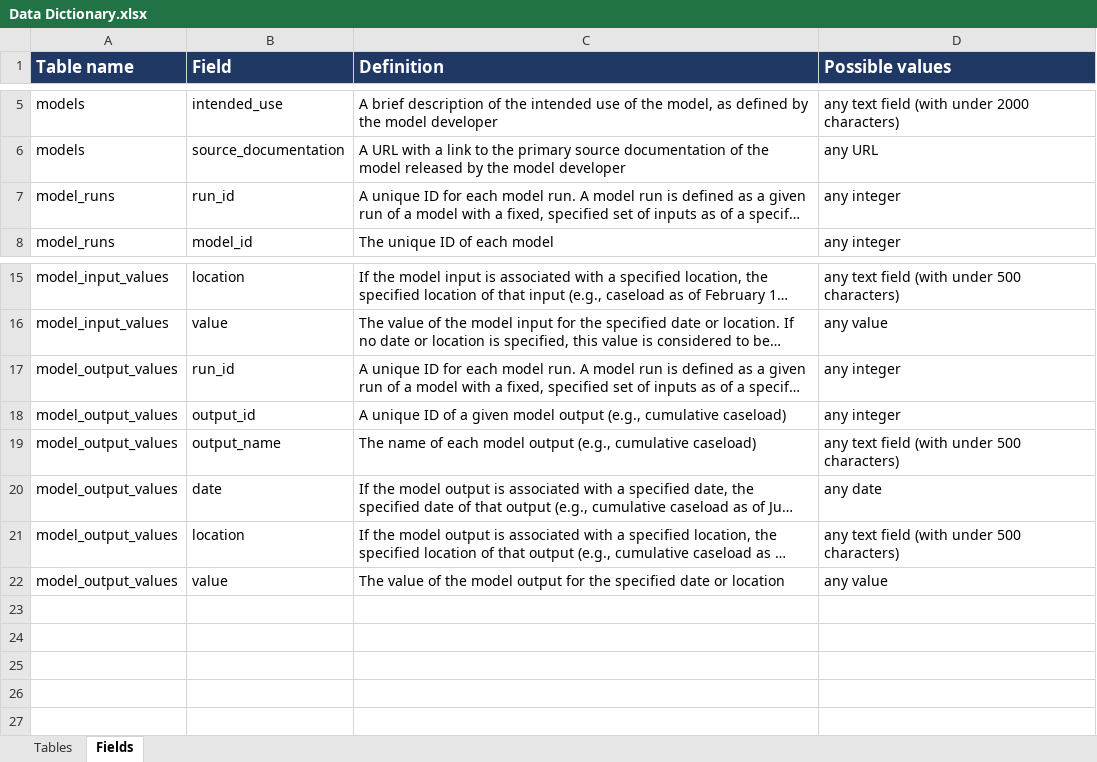
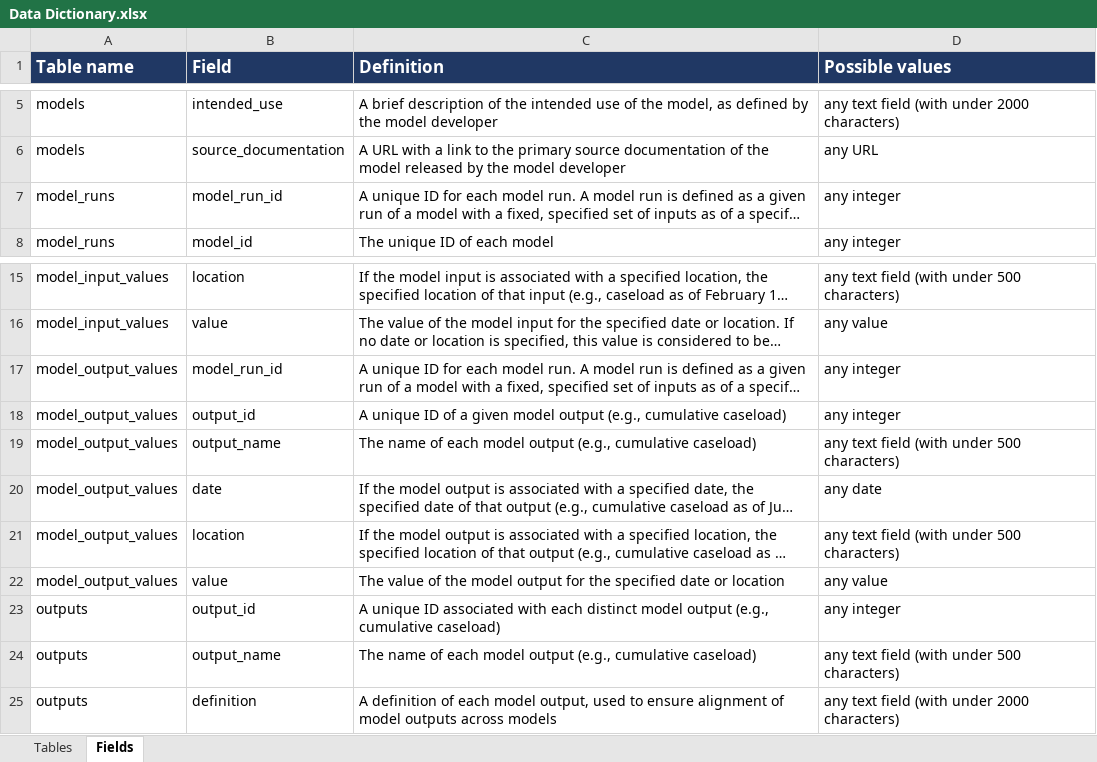
Before and after one commit to Innovate-For-Health/covid-ensemble, an Excel workbook: data/Data Dictionary.xlsx, sheet Fields, drawn as a sheet; only a part is shown, gaps mark what is left out; long unchanged cells end in …; values as stored, in another font and other column widths than the file's, no borders; the diff names each change by its address in the sheet, - before the commit and + after, or states it on an @@ line.

Commit message:
update documentation

```diff
--- a/data/Data Dictionary.xlsx (sheet Fields)
+++ b/data/Data Dictionary.xlsx (sheet Fields)
-B7 (Field): run_id
+B7 (Field): model_run_id
-B17 (Field): run_id
+B17 (Field): model_run_id
+row 23: outputs | output_id | A unique ID associated with each distinct model output (e.g., cumulative caseload) | any integer
+row 24: outputs | output_name | The name of each model output (e.g., cumulative caseload) | any text field (with under 500 characters)
+row 25: outputs | definition | A definition of each model output, used to ensure alignment of model outputs across models | any text field (with under 2000 characters)
```
Also changed, not shown: sheet Tables.
